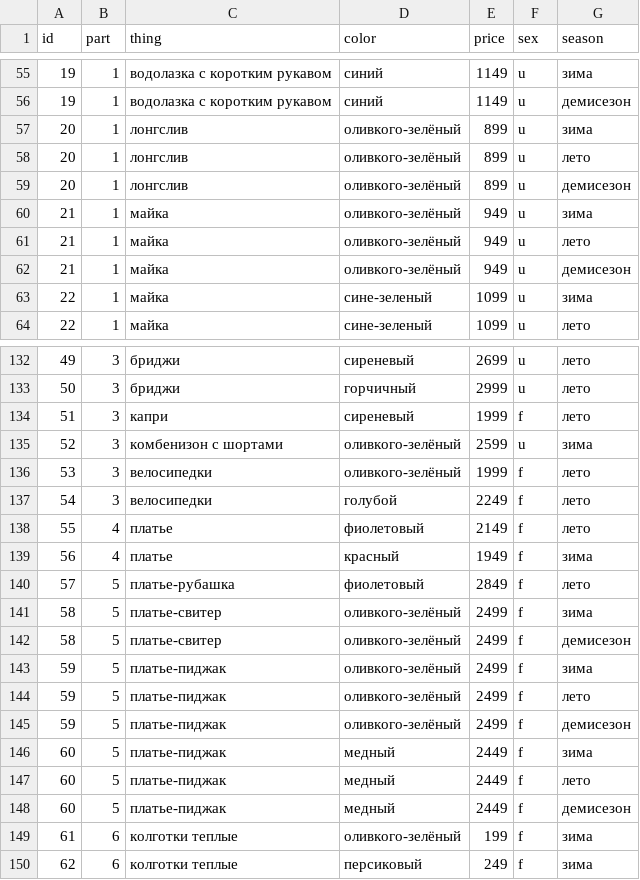
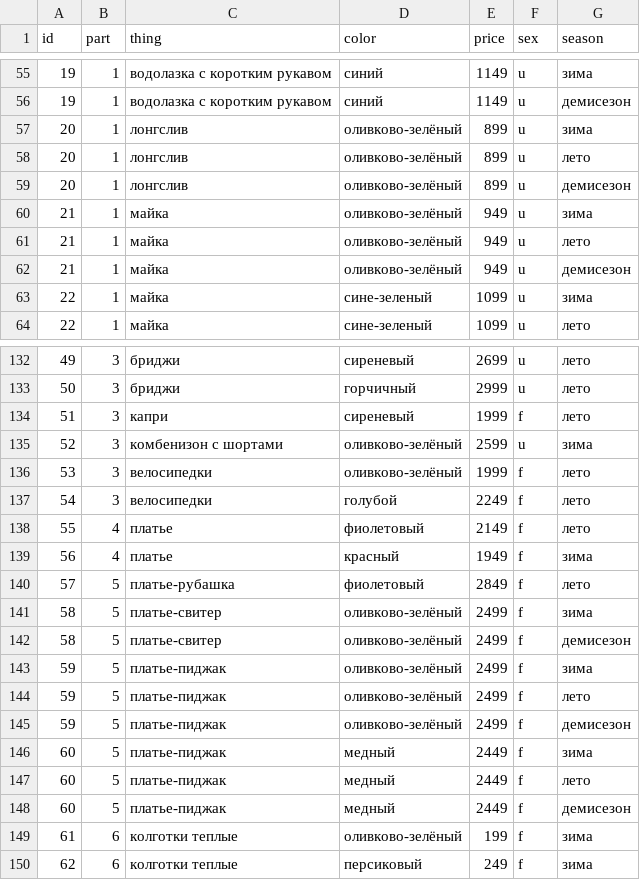
Before and after one commit to yupest/nto, a CSV file: НТИ-2021/wardrobe_v2.csv, drawn as a sheet; only a part is shown, gaps mark what is left out; the diff covers the shown part only.

```diff
--- a/НТИ-2021/wardrobe_v2.csv
+++ b/НТИ-2021/wardrobe_v2.csv
@@ -56,8 +56,8 @@ id,part,thing,color,price,sex,season
 19,1,водолазка с коротким рукавом,синий,1149,u,демисезон
-20,1,лонгслив,оливкого-зелёный,899,u,зима
-20,1,лонгслив,оливкого-зелёный,899,u,лето
-20,1,лонгслив,оливкого-зелёный,899,u,демисезон
-21,1,майка,оливкого-зелёный,949,u,зима
-21,1,майка,оливкого-зелёный,949,u,лето
-21,1,майка,оливкого-зелёный,949,u,демисезон
+20,1,лонгслив,оливково-зелёный,899,u,зима
+20,1,лонгслив,оливково-зелёный,899,u,лето
+20,1,лонгслив,оливково-зелёный,899,u,демисезон
+21,1,майка,оливково-зелёный,949,u,зима
+21,1,майка,оливково-зелёный,949,u,лето
+21,1,майка,оливково-зелёный,949,u,демисезон
 22,1,майка,сине-зеленый,1099,u,зима
@@ -134,4 +134,4 @@ id,part,thing,color,price,sex,season
 51,3,капри,сиреневый,1999,f,лето
-52,3,комбенизон с шортами,оливкого-зелёный,2599,u,зима
-53,3,велосипедки,оливкого-зелёный,1999,f,лето
+52,3,комбенизон с шортами,оливково-зелёный,2599,u,зима
+53,3,велосипедки,оливково-зелёный,1999,f,лето
 54,3,велосипедки,голубой,2249,f,лето
@@ -140,7 +140,7 @@ id,part,thing,color,price,sex,season
 57,5,платье-рубашка,фиолетовый,2849,f,лето
-58,5,платье-свитер,оливкого-зелёный,2499,f,зима
-58,5,платье-свитер,оливкого-зелёный,2499,f,демисезон
-59,5,платье-пиджак,оливкого-зелёный,2499,f,зима
-59,5,платье-пиджак,оливкого-зелёный,2499,f,лето
-59,5,платье-пиджак,оливкого-зелёный,2499,f,демисезон
+58,5,платье-свитер,оливково-зелёный,2499,f,зима
+58,5,платье-свитер,оливково-зелёный,2499,f,демисезон
+59,5,платье-пиджак,оливково-зелёный,2499,f,зима
+59,5,платье-пиджак,оливково-зелёный,2499,f,лето
+59,5,платье-пиджак,оливково-зелёный,2499,f,демисезон
 60,5,платье-пиджак,медный,2449,f,зима
@@ -148,3 +148,3 @@ id,part,thing,color,price,sex,season
 60,5,платье-пиджак,медный,2449,f,демисезон
-61,6,колготки теплые,оливкого-зелёный,199,f,зима
+61,6,колготки теплые,оливково-зелёный,199,f,зима
 62,6,колготки теплые,персиковый,249,f,зима
```
Also changed, not shown: 13 edited cells elsewhere in this file, НТИ-2021/match-color.csv.
